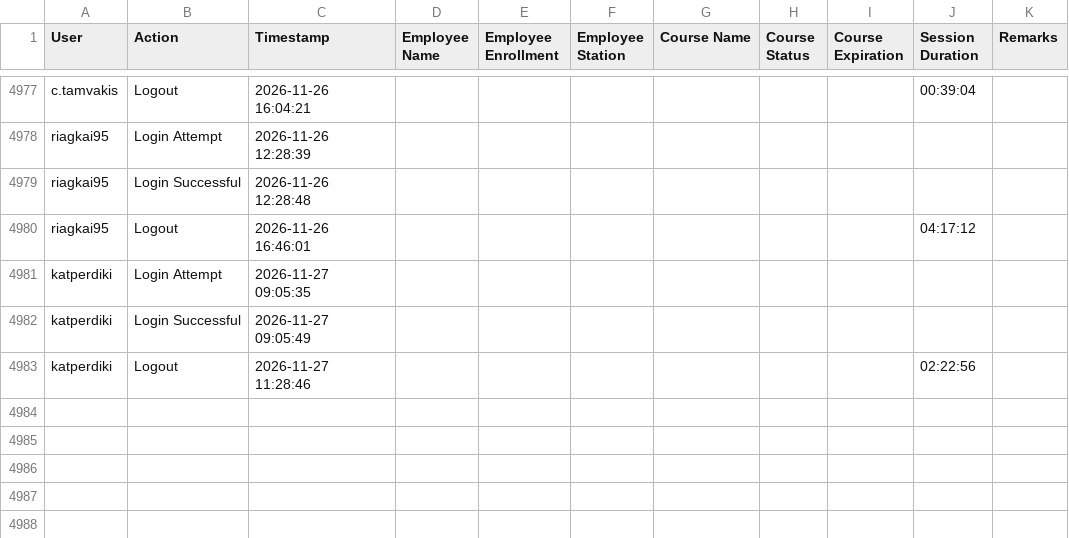
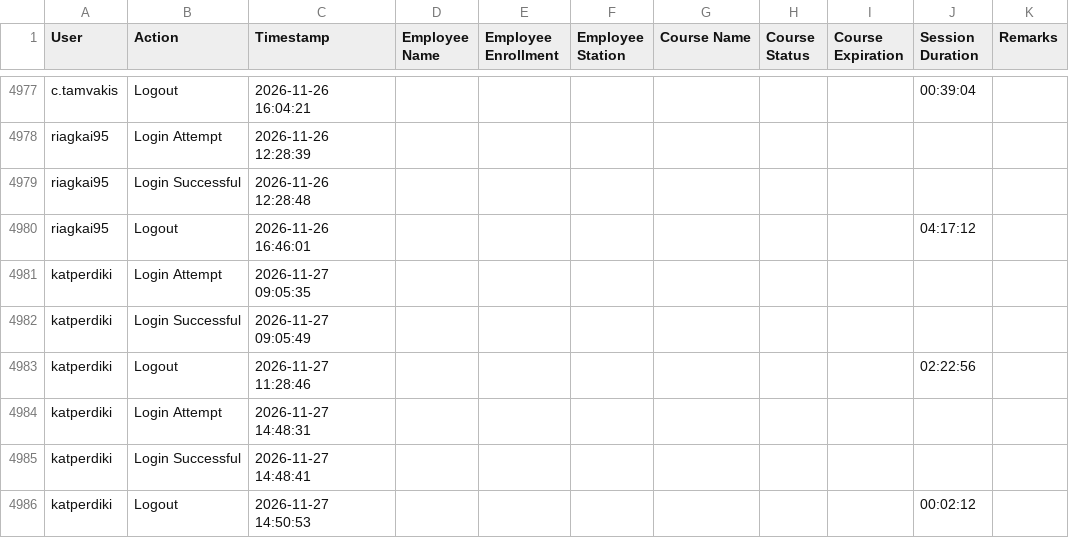
Before and after one commit to Ntiablo/TrainingOverview, a TSV file: Log.tsv, drawn as a sheet; only a part is shown, gaps mark what is left out.

Commit message:
Append new log entries to file

```diff
--- a/Log.tsv
+++ b/Log.tsv
@@ -4983 +4983,4 @@ katperdiki	Login Successful	2026-11-27 09:05:49
 katperdiki	Logout	2026-11-27 11:28:46							02:22:56	
+katperdiki	Login Attempt	2026-11-27 14:48:31								
+katperdiki	Login Successful	2026-11-27 14:48:41								
+katperdiki	Logout	2026-11-27 14:50:53							00:02:12	
```
